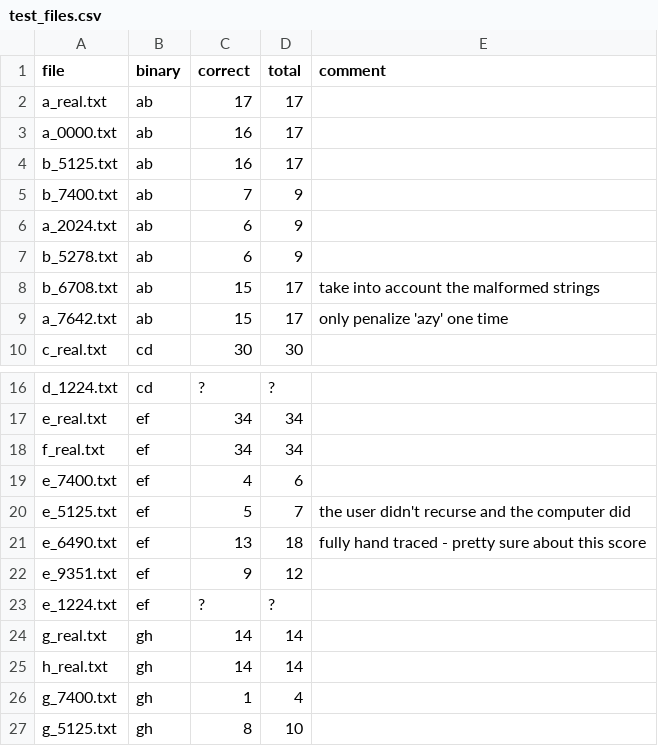
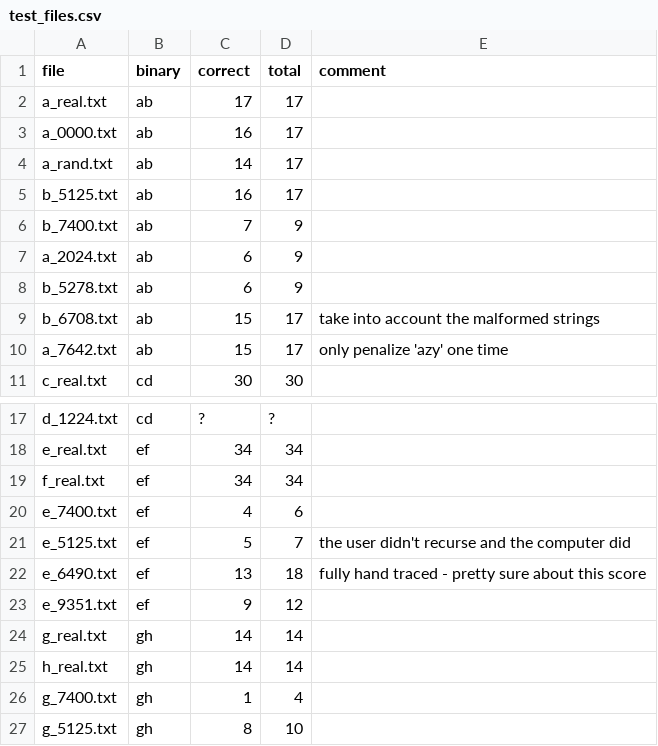
Before and after one commit to dgopstein/atoms-of-confusion, a CSV file: program_study/grader/test_files.csv, drawn as a sheet; only a part is shown, gaps mark what is left out.

Commit message:
Add another test case

```diff
--- a/program_study/grader/test_files.csv
+++ b/program_study/grader/test_files.csv
@@ -3,2 +3,3 @@ a_real.txt,ab,17,17
 a_0000.txt,ab,16,17
+a_rand.txt,ab,14,17
 b_5125.txt,ab,16,17
@@ -22,3 +23,2 @@ e_6490.txt,ef,13,18,fully hand traced - pretty sure about this score
 e_9351.txt,ef,9,12
-e_1224.txt,ef,?,?
 g_real.txt,gh,14,14
```
Also changed, not shown: 1 other file.
